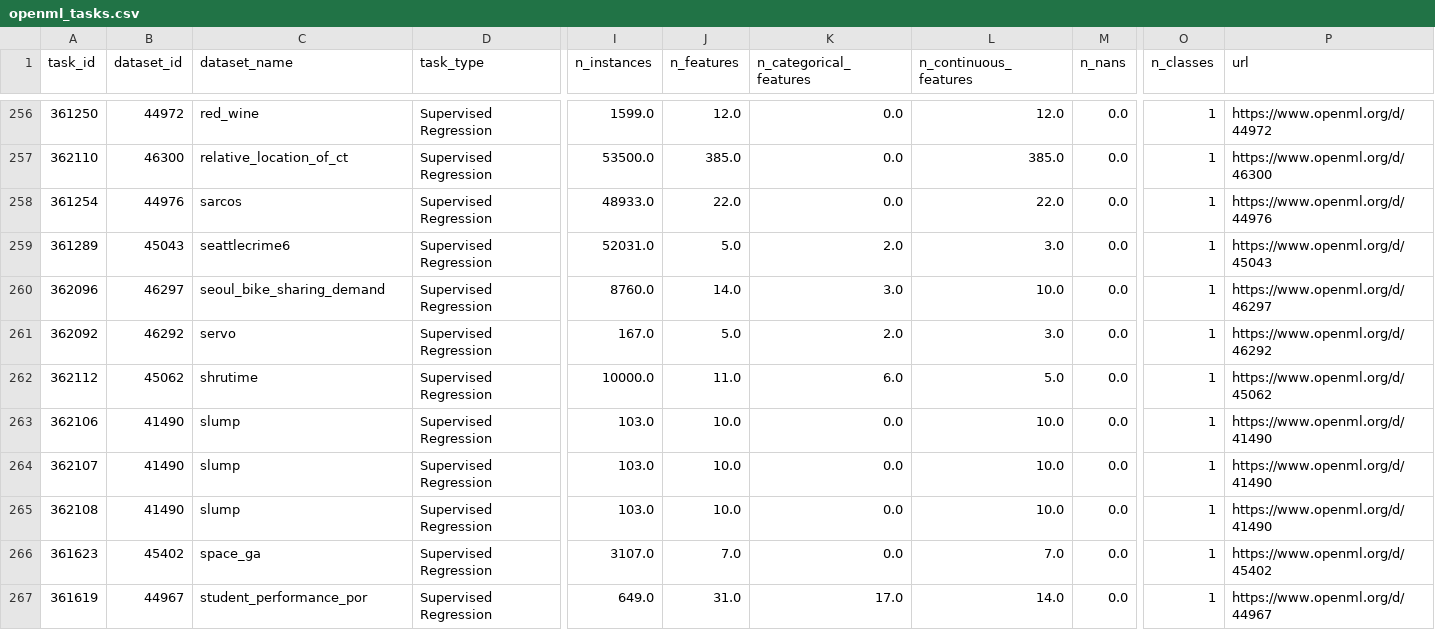
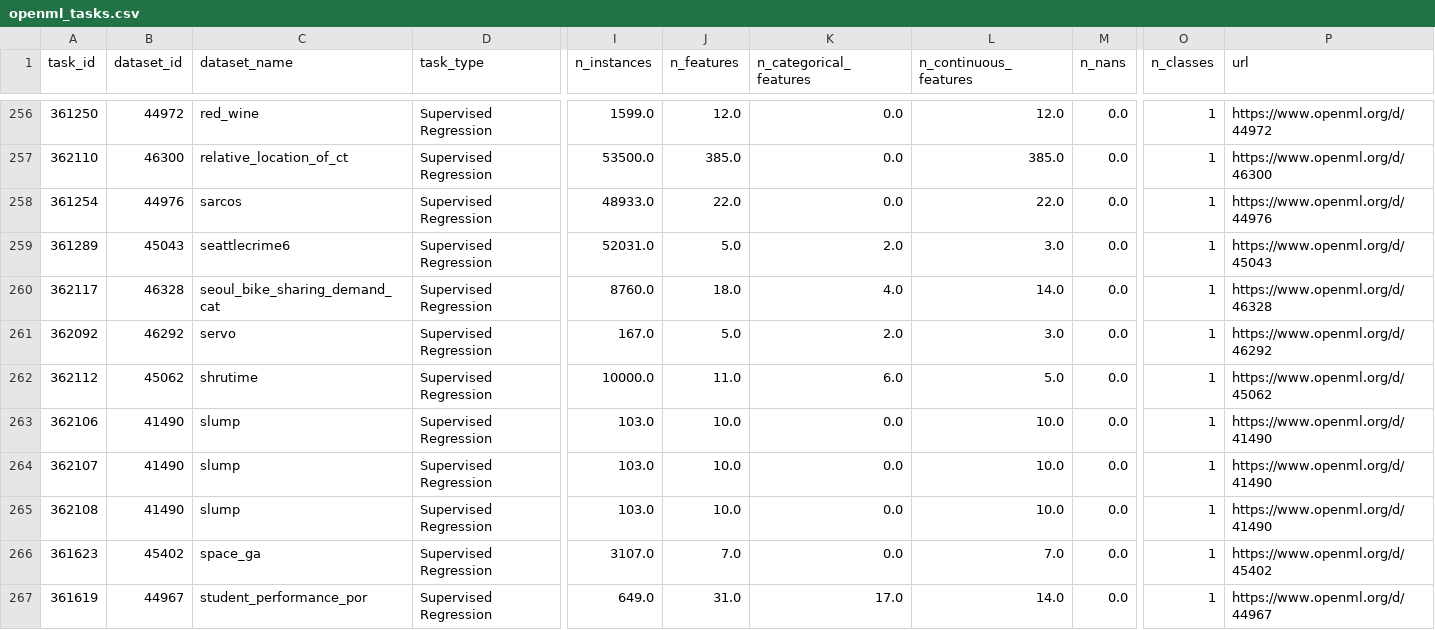
Before and after one commit to BrunoBelucci/tab_benchmark, a CSV file: tab_benchmark/openml_tasks.csv, drawn as a sheet; only a part is shown, gaps mark what is left out; the diff names each change by its address in the sheet, - before the commit and + after, or states it on an @@ line.

Commit message:
update task seoul_bike_sharing_demand to seoul_bike_sharing_demand_cat

```diff
--- a/tab_benchmark/openml_tasks.csv
+++ b/tab_benchmark/openml_tasks.csv
-A260 (task_id): 362096
+A260 (task_id): 362117
-B260 (dataset_id): 46297
+B260 (dataset_id): 46328
-C260 (dataset_name): seoul_bike_sharing_demand
+C260 (dataset_name): seoul_bike_sharing_demand_cat
-J260 (n_features): 14.0
+J260 (n_features): 18.0
-K260 (n_categorical_features): 3.0
+K260 (n_categorical_features): 4.0
-L260 (n_continuous_features): 10.0
+L260 (n_continuous_features): 14.0
-P260 (url): https://www.openml.org/d/46297
+P260 (url): https://www.openml.org/d/46328
```
